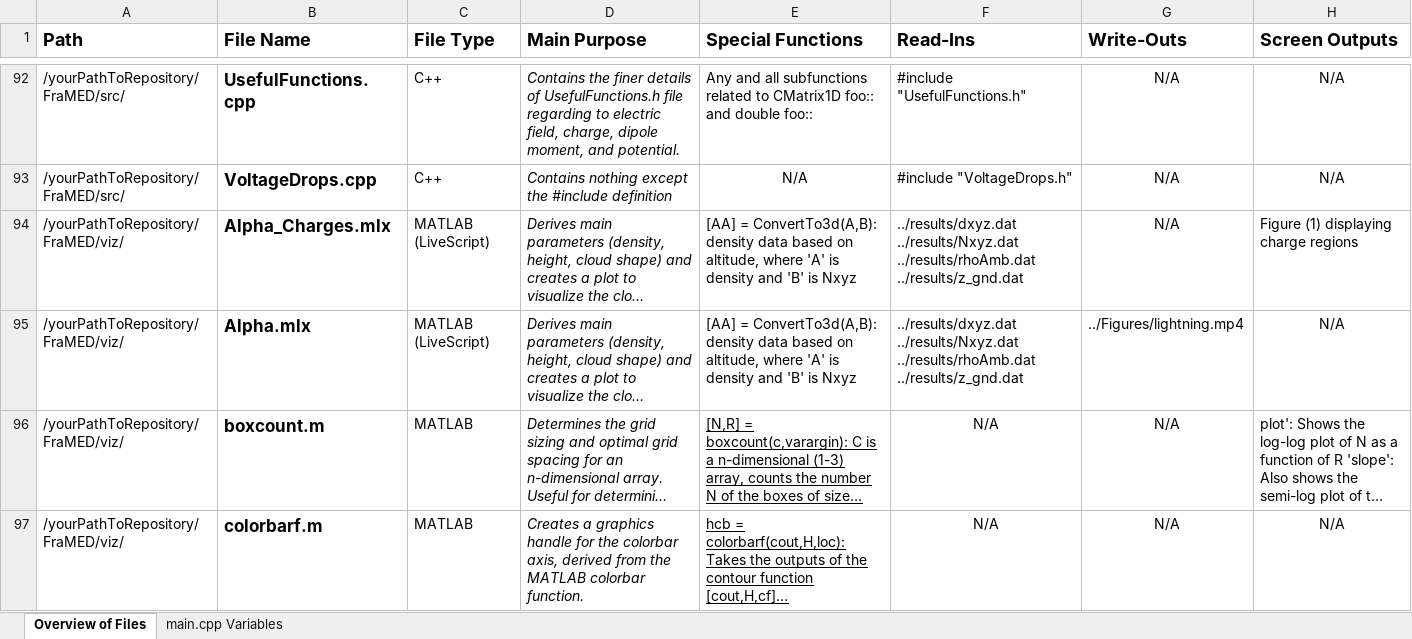
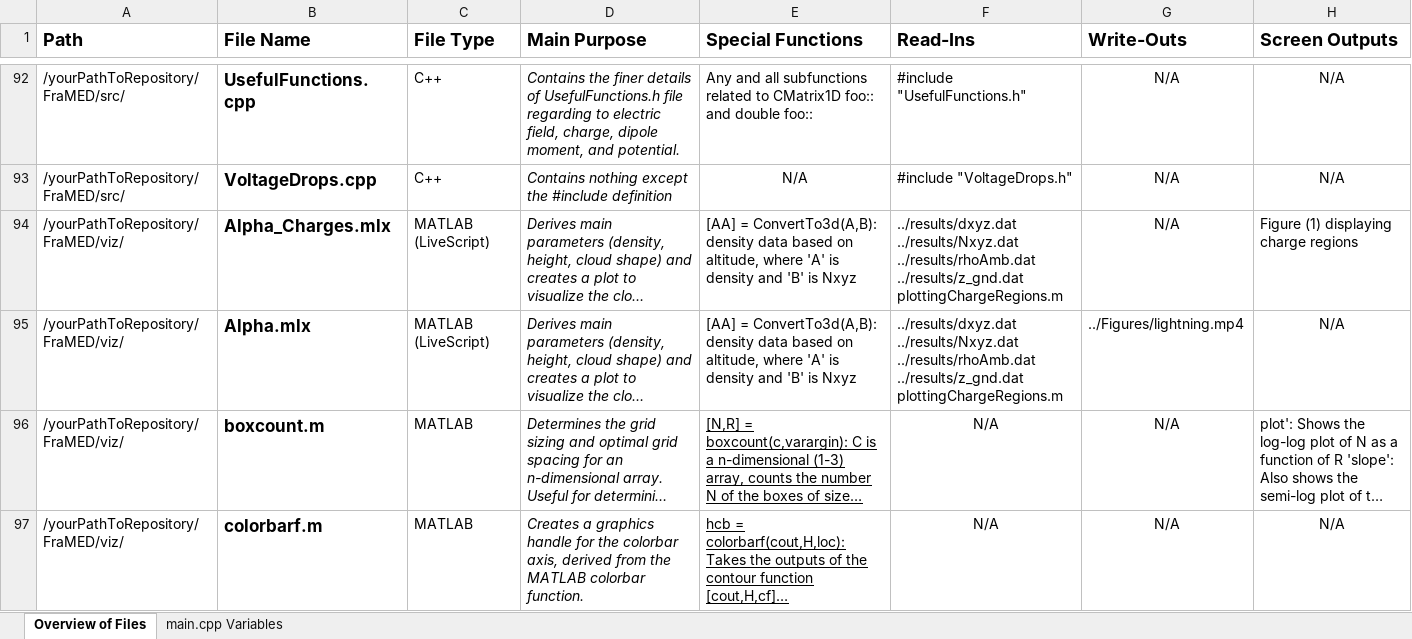
Before and after one commit to stroeum/FraMED, an Excel workbook: doc/File Catalog - Version 1.xlsx, sheet Overview of Files, drawn as a sheet; only a part is shown, gaps mark what is left out; long unchanged cells end in …; values as stored, in another font and other column widths than the file's, no borders; table styles not drawn; the diff covers the shown part only; the diff names each change by its address in the sheet, - before the commit and + after, or states it on an @@ line.

```diff
--- a/doc/File Catalog - Version 1.xlsx (sheet Overview of Files)
+++ b/doc/File Catalog - Version 1.xlsx (sheet Overview of Files)
-F94:F95 (Read-Ins): …../results/rhoAmb.dat ../results/z_gnd.dat
+F94:F95 (Read-Ins): …../results/rhoAmb.dat ../results/z_gnd.dat plottingChargeRegions.m
```
Also changed, not shown: 4 added rows and 2 edited cells elsewhere in this sheet, sheet main.cpp Variables, hidden cells.
